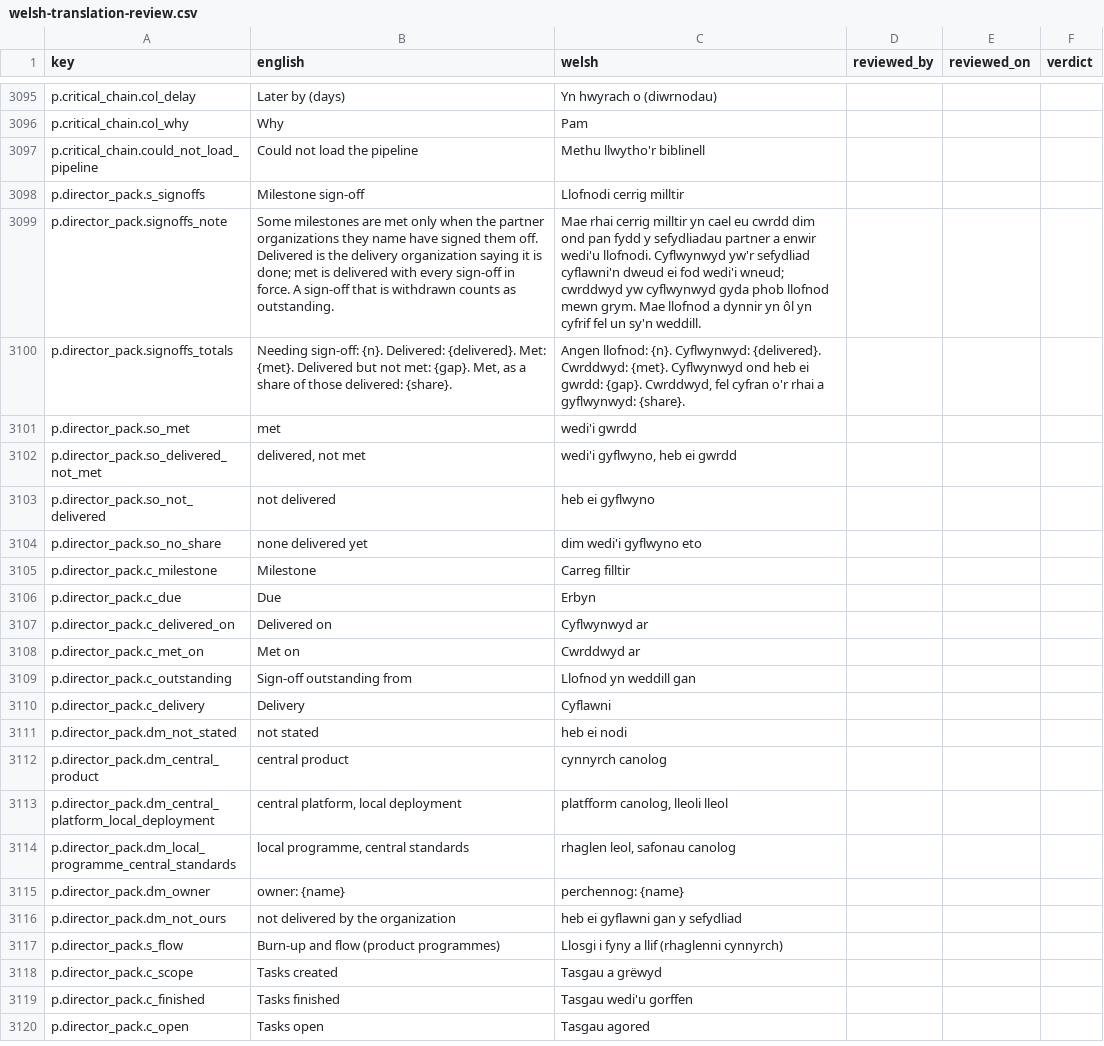
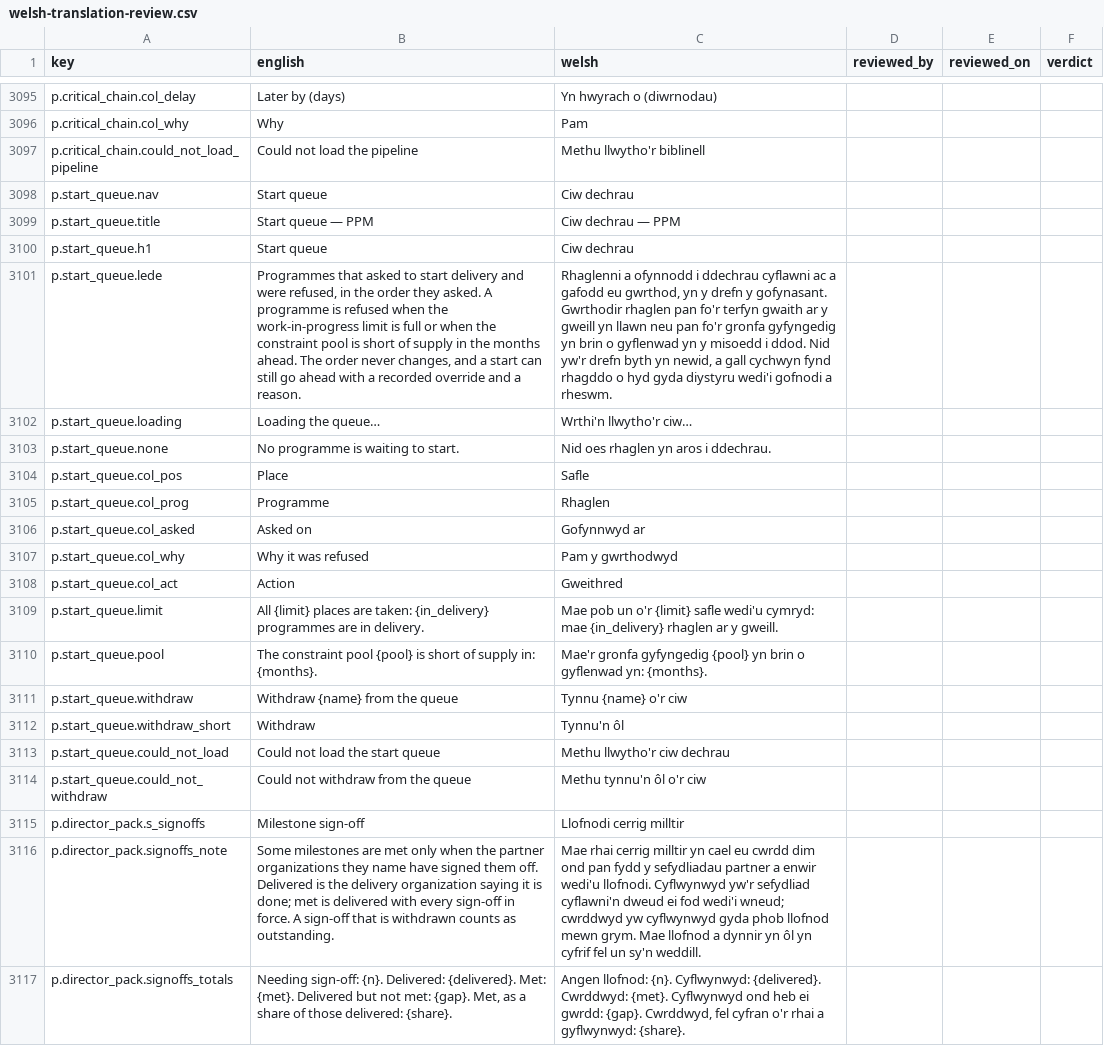
Before and after one commit to project-portfolio-management/project-portfolio-management, a CSV file: governance/welsh-translation-review.csv, drawn as a sheet; only a part is shown, gaps mark what is left out; the shorter side is filled out with more unchanged rows; the diff names each change by its address in the sheet, - before the commit and + after, or states it on an @@ line.

```diff
--- a/governance/welsh-translation-review.csv
+++ b/governance/welsh-translation-review.csv
+row 3098: p.start_queue.nav | Start queue | Ciw dechrau
+row 3099: p.start_queue.title | Start queue — PPM | Ciw dechrau — PPM
+row 3100: p.start_queue.h1 | Start queue | Ciw dechrau
+row 3101: p.start_queue.lede | Programmes that asked to start delivery and were refused, in the order they asked. A programme is refused when the work-in-progress limit is full or when the constraint pool is short of supply in the months ahead. The order never changes, and a start can still go ahead with a recorded override and a reason. | Rhaglenni a ofynnodd i ddechrau cyflawni ac a gafodd eu gwrthod, yn y drefn y gofynasant. Gwrthodir rhaglen pan fo'r terfyn gwaith ar y gweill yn llawn neu pan fo'r gronfa gyfyngedig yn brin o gyflenwad yn y misoedd i ddod. Nid yw'r drefn byth yn newid, a gall cychwyn fynd rhagddo o hyd gyda diystyru wedi'i gofnodi a rheswm.
+row 3102: p.start_queue.loading | Loading the queue… | Wrthi'n llwytho'r ciw…
+row 3103: p.start_queue.none | No programme is waiting to start. | Nid oes rhaglen yn aros i ddechrau.
+row 3104: p.start_queue.col_pos | Place | Safle
+row 3105: p.start_queue.col_prog | Programme | Rhaglen
+row 3106: p.start_queue.col_asked | Asked on | Gofynnwyd ar
+row 3107: p.start_queue.col_why | Why it was refused | Pam y gwrthodwyd
+row 3108: p.start_queue.col_act | Action | Gweithred
+row 3109: p.start_queue.limit | All {limit} places are taken: {in_delivery} programmes are in delivery. | Mae pob un o'r {limit} safle wedi'u cymryd: mae {in_delivery} rhaglen ar y gweill.
+row 3110: p.start_queue.pool | The constraint pool {pool} is short of supply in: {months}. | Mae'r gronfa gyfyngedig {pool} yn brin o gyflenwad yn: {months}.
+row 3111: p.start_queue.withdraw | Withdraw {name} from the queue | Tynnu {name} o'r ciw
+row 3112: p.start_queue.withdraw_short | Withdraw | Tynnu'n ôl
+row 3113: p.start_queue.could_not_load | Could not load the start queue | Methu llwytho'r ciw dechrau
+row 3114: p.start_queue.could_not_withdraw | Could not withdraw from the queue | Methu tynnu'n ôl o'r ciw
```
Also changed, not shown: 10 other files.
